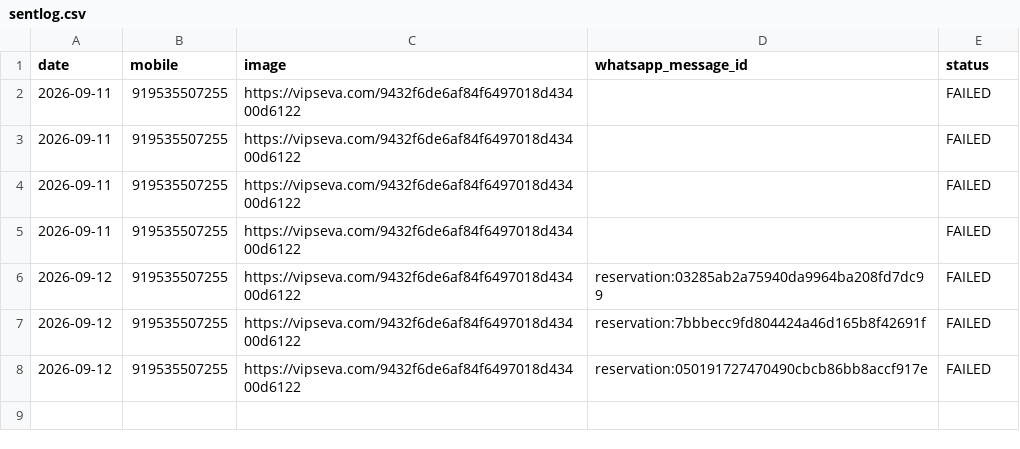
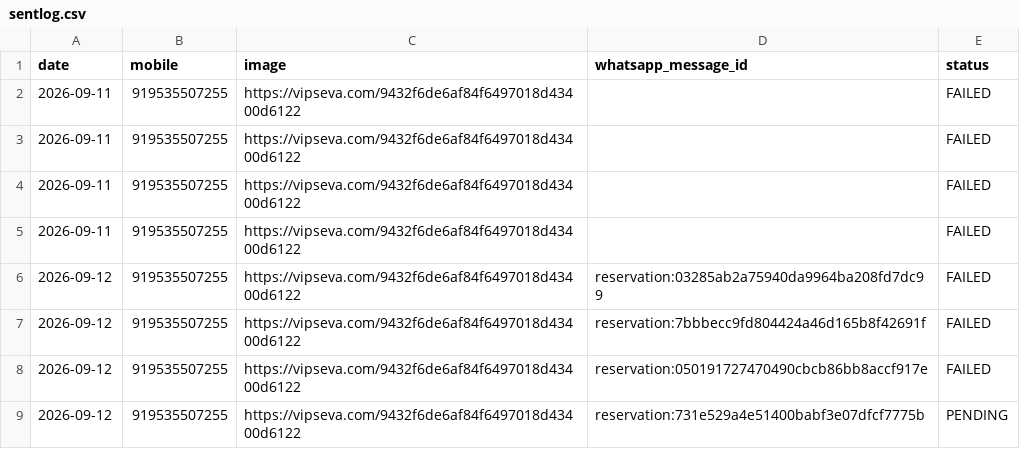
Before and after one commit to mishnit/daily-darshan, a CSV file: csv/sentlog.csv, drawn as a sheet.

Commit message:
Persist daily WhatsApp contact slot

```diff
--- a/csv/sentlog.csv
+++ b/csv/sentlog.csv
@@ -8 +8,2 @@ date,mobile,image,whatsapp_message_id,status
 2026-09-12,919535507255,https://vipseva.com/9432f6de6af84f6497018d43400d6122,reservation:050191727470490cbcb86bb8accf917e,FAILED
+2026-09-12,919535507255,https://vipseva.com/9432f6de6af84f6497018d43400d6122,reservation:731e529a4e51400babf3e07dfcf7775b,PENDING
```
